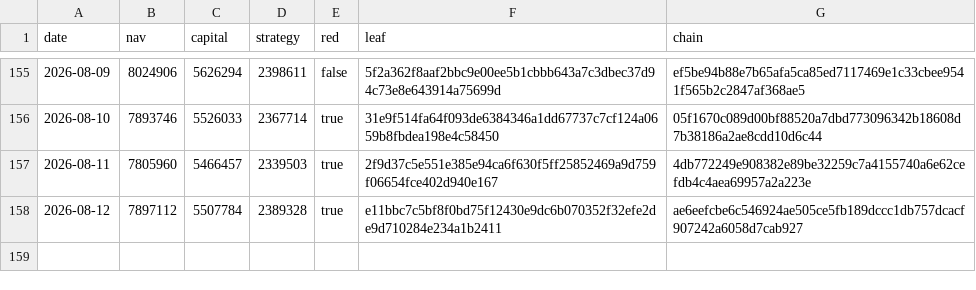
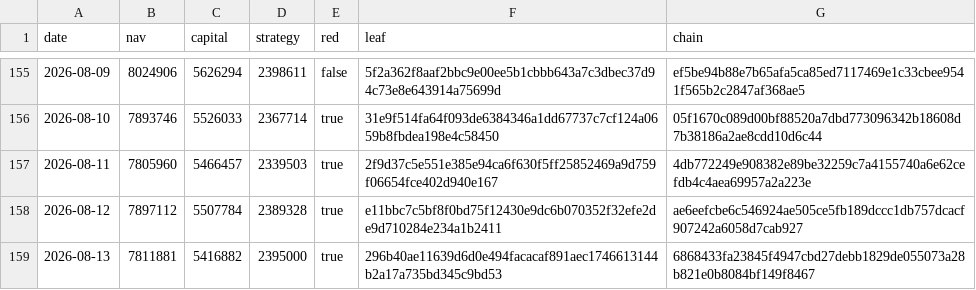
Before and after one commit to zglide/slvce-attestation, a CSV file: nav_log.csv, drawn as a sheet; only a part is shown, gaps mark what is left out; the diff names each change by its address in the sheet, - before the commit and + after, or states it on an @@ line.

```diff
--- a/nav_log.csv
+++ b/nav_log.csv
+row 159: 2026-08-13 | 7811881 | 5416882 | 2395000 | true | 296b40ae11639d6d0e494facacaf891aec1746613144b2a17a735bd345c9bd53 | 6868433fa23845f4947cbd27debb1829de055073a28b821e0b8084bf149f8467
```
Also changed, not shown: 4 other files.
